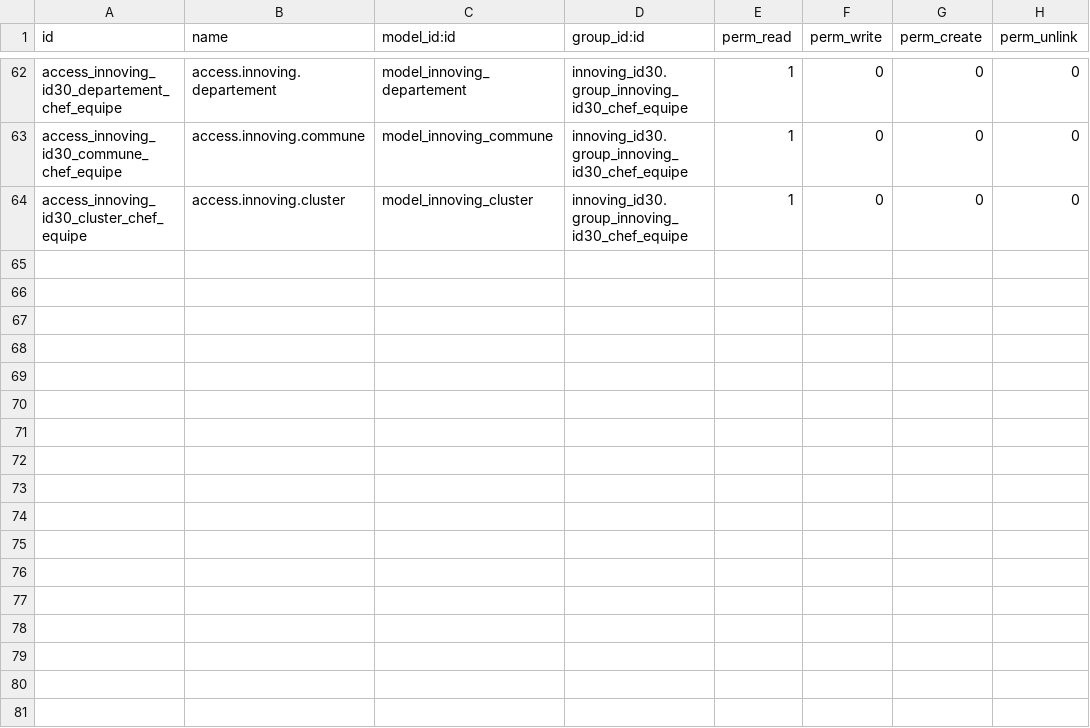
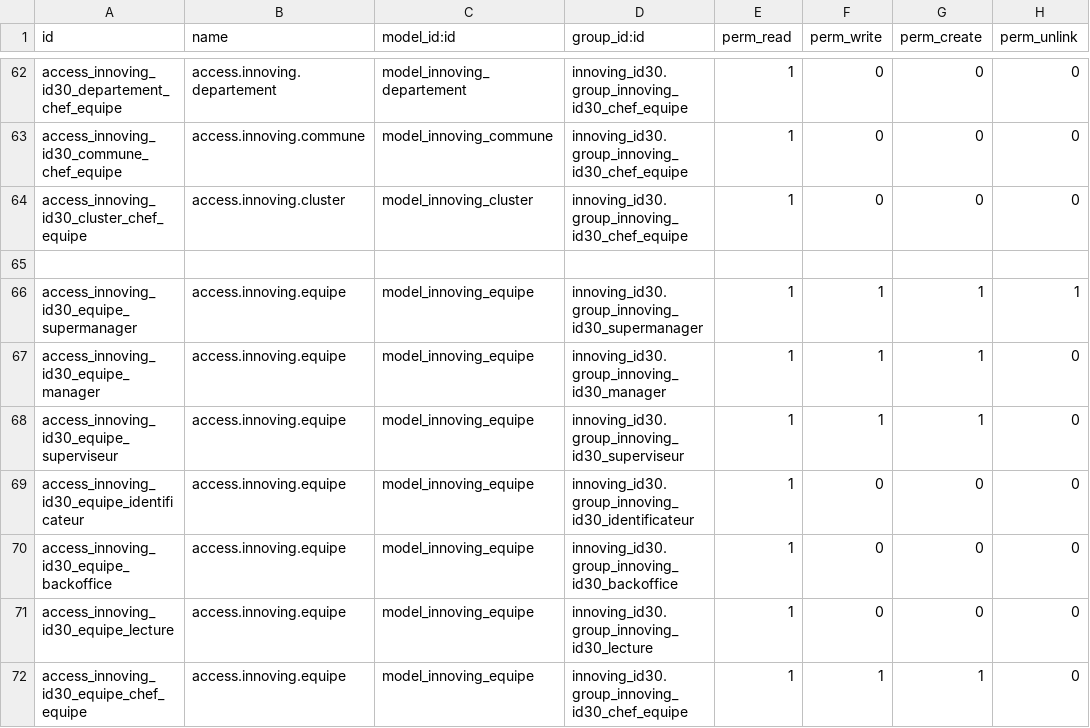
Before and after one commit to innovingDevops/innoving_id30, a CSV file: security/ir.model.access.csv, drawn as a sheet; only a part is shown, gaps mark what is left out; the diff names each change by its address in the sheet, - before the commit and + after, or states it on an @@ line.

Commit message:
Creation des equipe d'identificateurs

```diff
--- a/security/ir.model.access.csv
+++ b/security/ir.model.access.csv
+row 65: (empty)
+row 66: access_innoving_id30_equipe_supermanager | access.innoving.equipe | model_innoving_equipe | innoving_id30.group_innoving_id30_supermanager | 1 | 1 | 1 | 1
+row 67: access_innoving_id30_equipe_manager | access.innoving.equipe | model_innoving_equipe | innoving_id30.group_innoving_id30_manager | 1 | 1 | 1 | 0
+row 68: access_innoving_id30_equipe_superviseur | access.innoving.equipe | model_innoving_equipe | innoving_id30.group_innoving_id30_superviseur | 1 | 1 | 1 | 0
+row 69: access_innoving_id30_equipe_identificateur | access.innoving.equipe | model_innoving_equipe | innoving_id30.group_innoving_id30_identificateur | 1 | 0 | 0 | 0
+row 70: access_innoving_id30_equipe_backoffice | access.innoving.equipe | model_innoving_equipe | innoving_id30.group_innoving_id30_backoffice | 1 | 0 | 0 | 0
+row 71: access_innoving_id30_equipe_lecture | access.innoving.equipe | model_innoving_equipe | innoving_id30.group_innoving_id30_lecture | 1 | 0 | 0 | 0
+row 72: access_innoving_id30_equipe_chef_equipe | access.innoving.equipe | model_innoving_equipe | innoving_id30.group_innoving_id30_chef_equipe | 1 | 1 | 1 | 0
```
Also changed, not shown: 8 other files.
